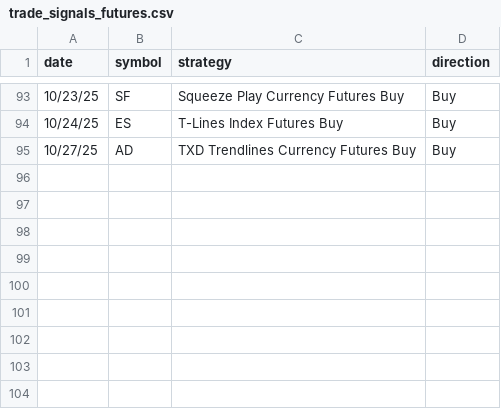
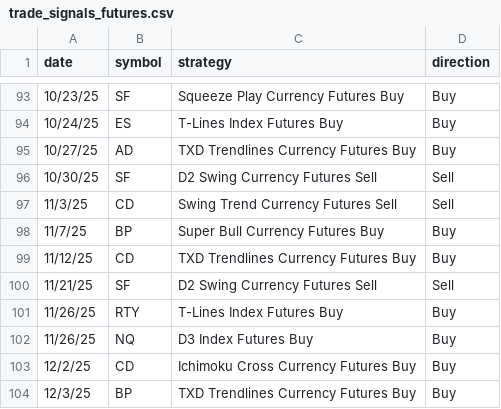
Before and after one commit to mcohenmcohen/Eversley_check_open_trades, a CSV file: trade_signals_futures.csv, drawn as a sheet; only a part is shown, gaps mark what is left out; the diff names each change by its address in the sheet, - before the commit and + after, or states it on an @@ line.

```diff
--- a/trade_signals_futures.csv
+++ b/trade_signals_futures.csv
+row 96: 10/30/25 | SF | D2 Swing Currency Futures Sell | Sell
+row 97: 11/3/25 | CD | Swing Trend Currency Futures Sell | Sell
+row 98: 11/7/25 | BP | Super Bull Currency Futures Buy | Buy
+row 99: 11/12/25 | CD | TXD Trendlines Currency Futures Buy | Buy
+row 100: 11/21/25 | SF | D2 Swing Currency Futures Sell | Sell
+row 101: 11/26/25 | RTY | T-Lines Index Futures Buy | Buy
+row 102: 11/26/25 | NQ | D3 Index Futures Buy | Buy
+row 103: 12/2/25 | CD | Ichimoku Cross Currency Futures Buy | Buy
+row 104: 12/3/25 | BP | TXD Trendlines Currency Futures Buy | Buy
```
Also changed, not shown: trade_results_ETFs.csv, trade_results_futures.csv, 17 other files.
